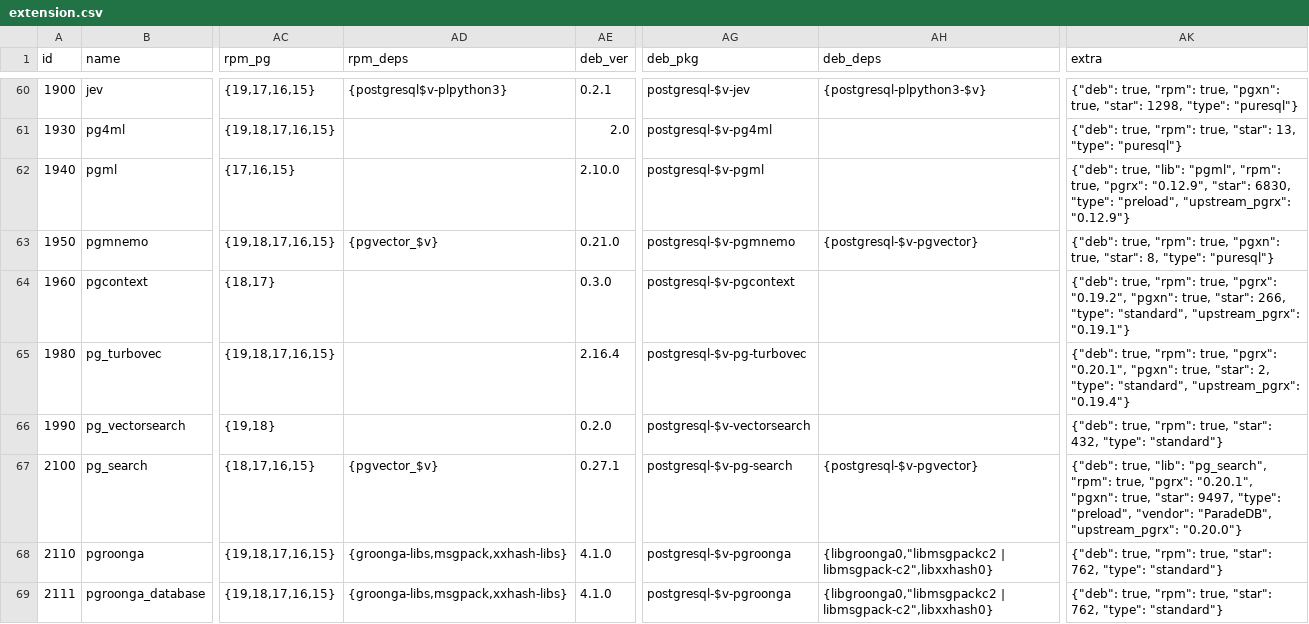
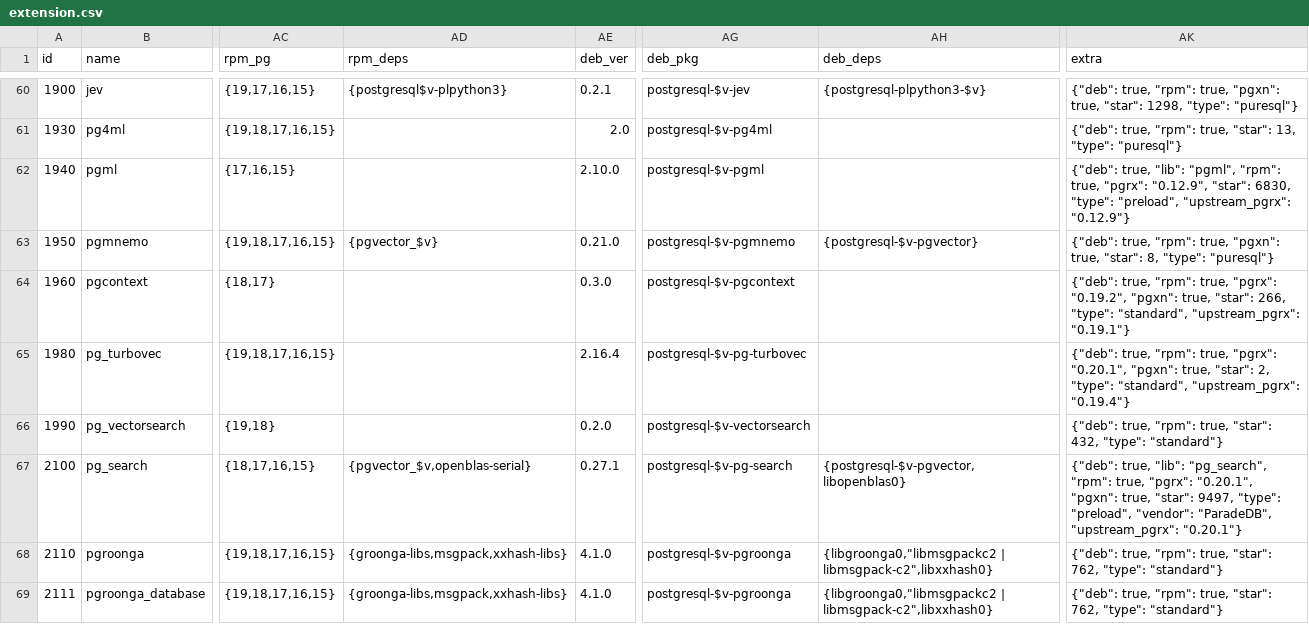
Before and after one commit to pgsty/pgext, a CSV file: db/extension.csv, drawn as a sheet; only a part is shown, gaps mark what is left out; the diff names each change by its address in the sheet, - before the commit and + after, or states it on an @@ line.

```diff
--- a/db/extension.csv
+++ b/db/extension.csv
-AD67 (rpm_deps): {pgvector_$v}
+AD67 (rpm_deps): {pgvector_$v,openblas-serial}
-AH67 (deb_deps): {postgresql-$v-pgvector}
+AH67 (deb_deps): {postgresql-$v-pgvector,libopenblas0}
-AK67 (extra): …"ParadeDB", "upstream_pgrx": "0.20.0"}
+AK67 (extra): …"ParadeDB", "upstream_pgrx": "0.20.1"}
```
Also changed, not shown: 1 other file.
